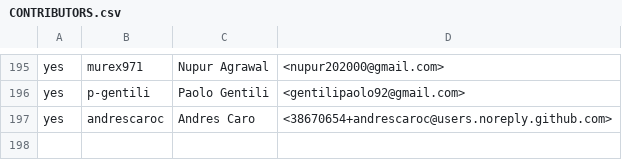
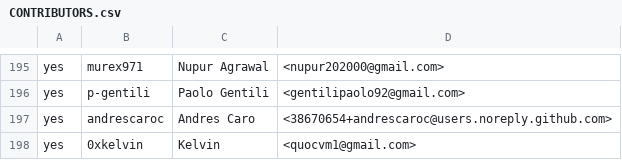
Before and after one commit to rjtch/ockam-contributors, a CSV file: CONTRIBUTORS.csv, drawn as a sheet; only a part is shown, gaps mark what is left out.

Commit message:
update Contributors
added 0xkelvin

```diff
--- a/CONTRIBUTORS.csv
+++ b/CONTRIBUTORS.csv
@@ -197 +197,2 @@ yes,p-gentili,Paolo Gentili,<gentilipaolo92@gmail.com>
 yes,andrescaroc,Andres Caro,<38670654+andrescaroc@users.noreply.github.com>
+yes,0xkelvin,Kelvin,<quocvm1@gmail.com>
```
